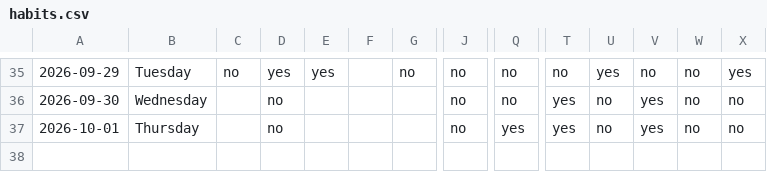
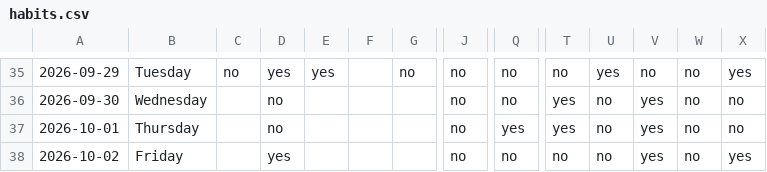
Before and after one commit to auckiefenstermacher19-cmd/Health-Tracker, a CSV file: habits.csv, drawn as a sheet; only a part is shown, gaps mark what is left out; rows hold the shown columns only; the diff names each change by its address in the sheet, - before the commit and + after, or states it on an @@ line.

Commit message:
habits: log through 2026-10-02

```diff
--- a/habits.csv
+++ b/habits.csv
+row 38: 2026-10-02 | Friday |  | yes |  |  |  | no | no | no | no | yes | no | yes
```
Also changed, not shown: 1 other file.
